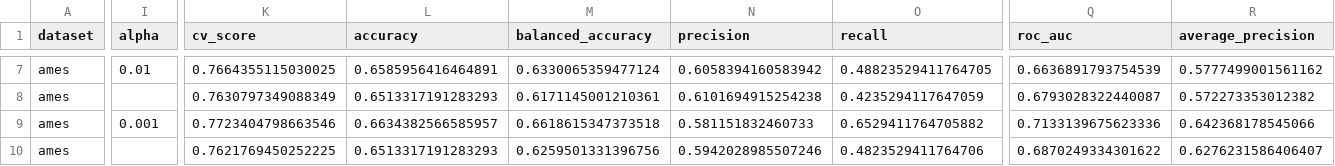
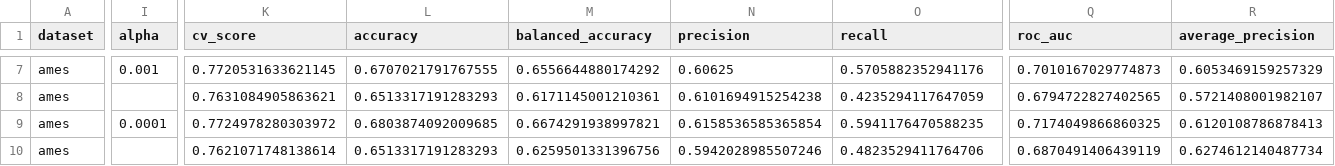
Before and after one commit to nicogreeco/nmr_fomo, a CSV file: results/property_prediction/ames.csv, drawn as a sheet; only a part is shown, gaps mark what is left out; the diff covers the shown part only; the diff names each change by its address in the sheet, - before the commit and + after, or states it on an @@ line.

```diff
--- a/results/property_prediction/ames.csv
+++ b/results/property_prediction/ames.csv
-I7 (alpha): 0.01
+I7 (alpha): 0.001
-K7 (cv_score): 0.7664355115030025
+K7 (cv_score): 0.7720531633621145
-L7 (accuracy): 0.6585956416464891
+L7 (accuracy): 0.6707021791767555
-M7 (balanced_accuracy): 0.6330065359477124
+M7 (balanced_accuracy): 0.6556644880174292
-N7 (precision): 0.6058394160583942
+N7 (precision): 0.60625
-O7 (recall): 0.48823529411764705
+O7 (recall): 0.5705882352941176
-Q7 (roc_auc): 0.6636891793754539
+Q7 (roc_auc): 0.7010167029774873
-R7 (average_precision): 0.5777499001561162
+R7 (average_precision): 0.6053469159257329
-K8 (cv_score): 0.7630797349088349
+K8 (cv_score): 0.7631084905863621
-Q8 (roc_auc): 0.6793028322440087
+Q8 (roc_auc): 0.6794722827402565
-R8 (average_precision): 0.572273353012382
+R8 (average_precision): 0.5721408001982107
-I9 (alpha): 0.001
+I9 (alpha): 0.0001
-K9 (cv_score): 0.7723404798663546
+K9 (cv_score): 0.7724978280303972
-L9 (accuracy): 0.6634382566585957
+L9 (accuracy): 0.6803874092009685
-M9 (balanced_accuracy): 0.6618615347373518
+M9 (balanced_accuracy): 0.6674291938997821
-N9 (precision): 0.581151832460733
+N9 (precision): 0.6158536585365854
-O9 (recall): 0.6529411764705882
+O9 (recall): 0.5941176470588235
-Q9 (roc_auc): 0.7133139675623336
+Q9 (roc_auc): 0.7174049866860325
-R9 (average_precision): 0.642368178545066
+R9 (average_precision): 0.6120108786878413
-K10 (cv_score): 0.7621769450252225
+K10 (cv_score): 0.7621071748138614
-Q10 (roc_auc): 0.6870249334301622
+Q10 (roc_auc): 0.6870491406439119
-R10 (average_precision): 0.6276231586406407
+R10 (average_precision): 0.6274612140487734
```
Also changed, not shown: 157 edited cells elsewhere in this file, results/property_prediction/ld50_zhu.csv, results/property_prediction/lipophilicity_astrazeneca.csv, 9 other files.
